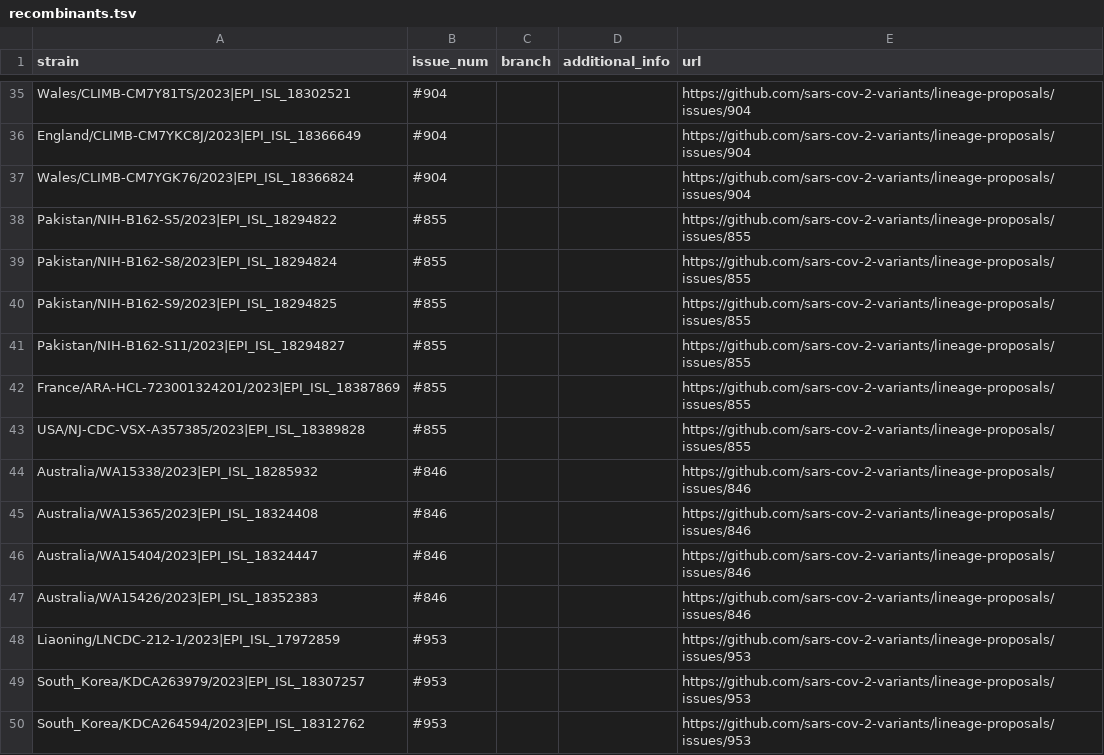
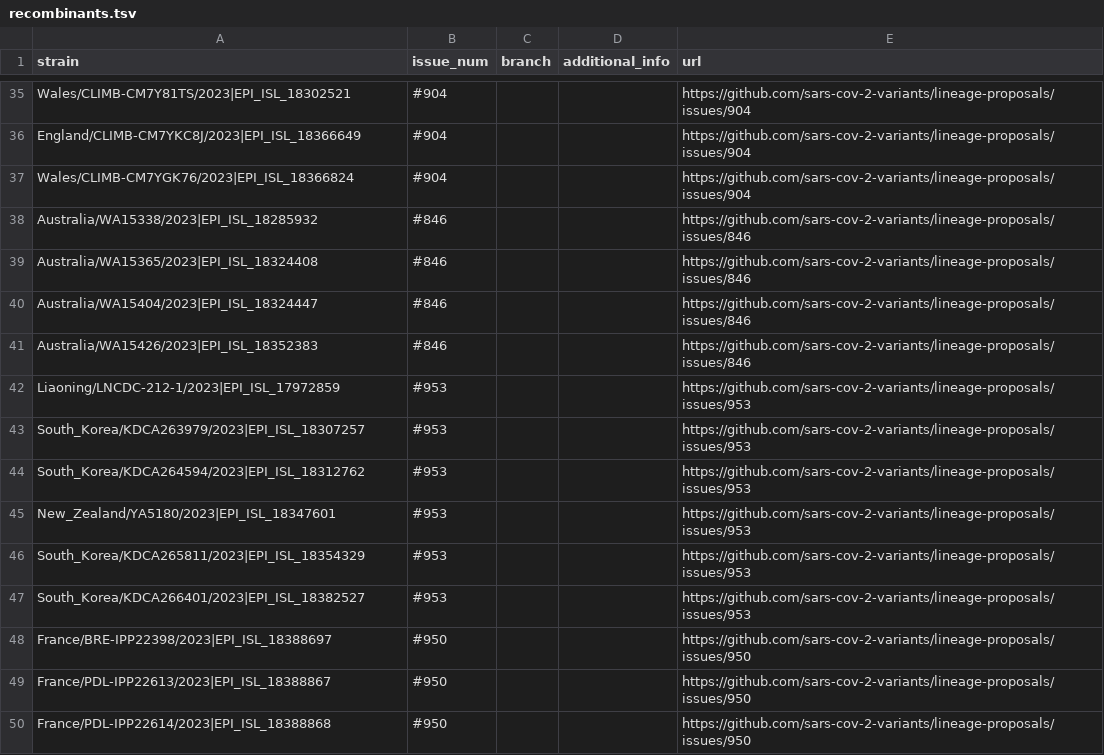
Before and after one commit to sars-cov-2-variants/lineage-proposals, a TSV file: recombinants.tsv, drawn as a sheet; only a part is shown, gaps mark what is left out; the shorter side is filled out with more unchanged rows; the diff names each change by its address in the sheet, - before the commit and + after, or states it on an @@ line.

Commit message:
remove XDD and XDE

```diff
--- a/recombinants.tsv
+++ b/recombinants.tsv
-row 38: Pakistan/NIH-B162-S5/2023|EPI_ISL_18294822 | #855 |  |  | https://github.com/sars-cov-2-variants/lineage-proposals/issues/855
-row 39: Pakistan/NIH-B162-S8/2023|EPI_ISL_18294824 | #855 |  |  | https://github.com/sars-cov-2-variants/lineage-proposals/issues/855
-row 40: Pakistan/NIH-B162-S9/2023|EPI_ISL_18294825 | #855 |  |  | https://github.com/sars-cov-2-variants/lineage-proposals/issues/855
-row 41: Pakistan/NIH-B162-S11/2023|EPI_ISL_18294827 | #855 |  |  | https://github.com/sars-cov-2-variants/lineage-proposals/issues/855
-row 42: France/ARA-HCL-723001324201/2023|EPI_ISL_18387869 | #855 |  |  | https://github.com/sars-cov-2-variants/lineage-proposals/issues/855
-row 43: USA/NJ-CDC-VSX-A357385/2023|EPI_ISL_18389828 | #855 |  |  | https://github.com/sars-cov-2-variants/lineage-proposals/issues/855
```
